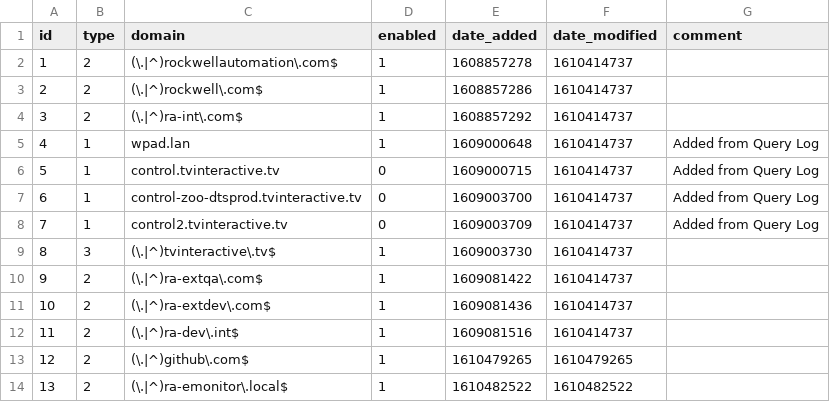
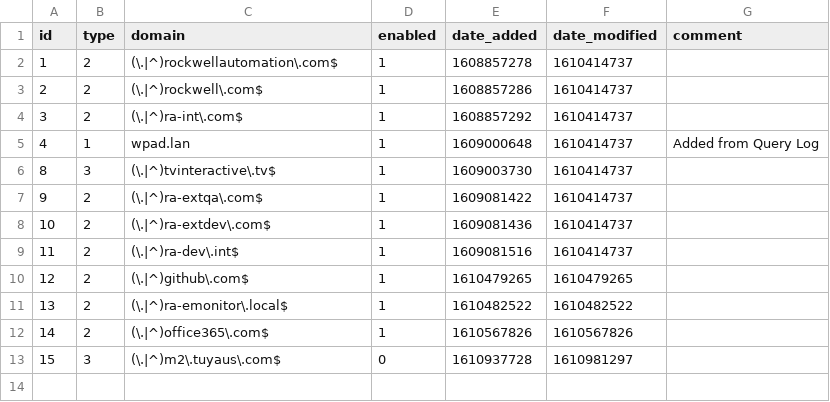
Before and after one commit to noelhx/my-pihole-lists, a CSV file: domainlist.csv, drawn as a sheet.

```diff
--- a/domainlist.csv
+++ b/domainlist.csv
@@ -5,5 +5,2 @@ id,type,domain,enabled,date_added,date_modified,comment
 4,1,wpad.lan,1,1609000648,1610414737,"Added from Query Log"
-5,1,control.tvinteractive.tv,0,1609000715,1610414737,"Added from Query Log"
-6,1,control-zoo-dtsprod.tvinteractive.tv,0,1609003700,1610414737,"Added from Query Log"
-7,1,control2.tvinteractive.tv,0,1609003709,1610414737,"Added from Query Log"
 8,3,(\.|^)tvinteractive\.tv$,1,1609003730,1610414737,
@@ -14 +11,3 @@ id,type,domain,enabled,date_added,date_modified,comment
 13,2,(\.|^)ra-emonitor\.local$,1,1610482522,1610482522,
+14,2,(\.|^)office365\.com$,1,1610567826,1610567826,
+15,3,(\.|^)m2\.tuyaus\.com$,0,1610937728,1610981297,
```
Also changed, not shown: adlist.csv.
